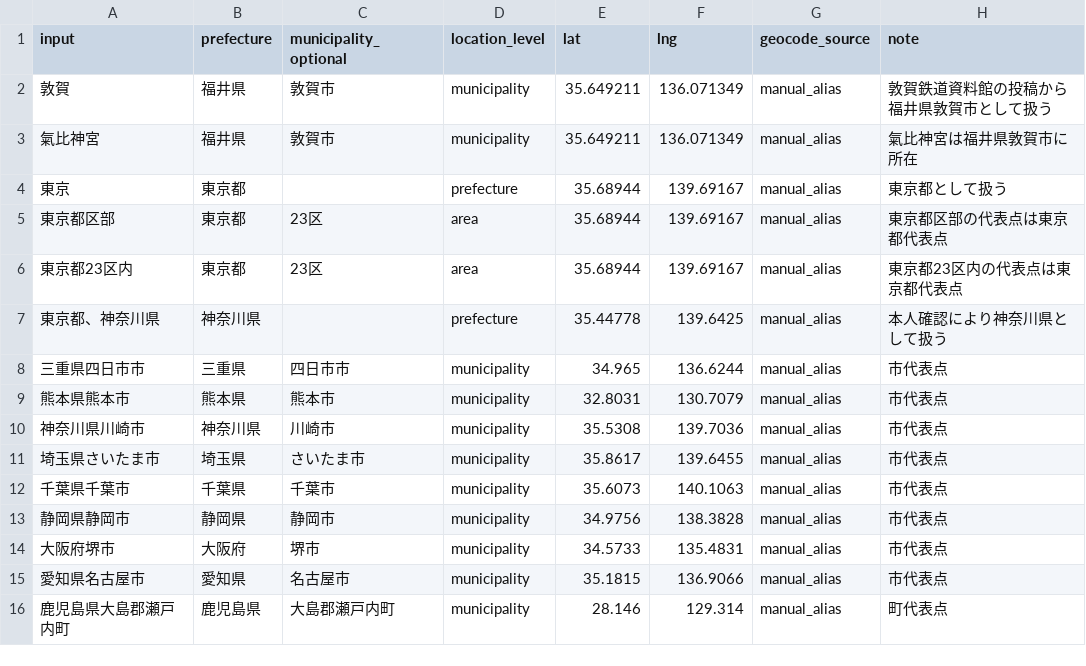
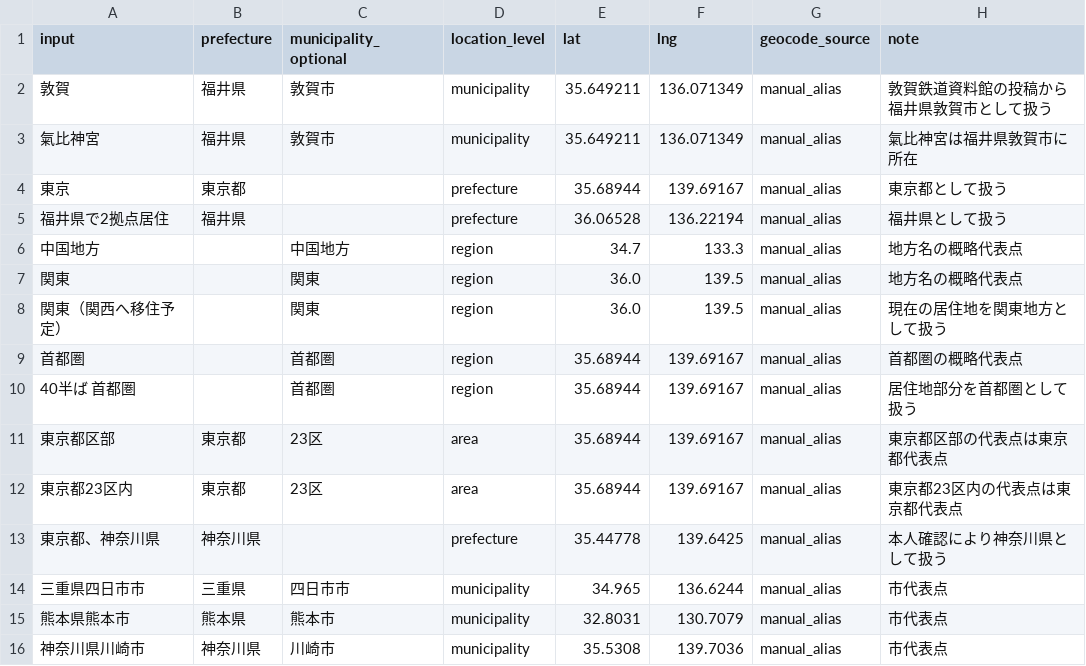
Before and after one commit to kazu098/fire-community-map, a CSV file: config/location_aliases.csv, drawn as a sheet; only a part is shown; the shorter side is filled out with more unchanged rows.

Commit message:
Fix member location map upsert

```diff
--- a/config/location_aliases.csv
+++ b/config/location_aliases.csv
@@ -4,2 +4,8 @@ input,prefecture,municipality_optional,location_level,lat,lng,geocode_source,not
 東京,東京都,,prefecture,35.68944,139.69167,manual_alias,東京都として扱う
+福井県で2拠点居住,福井県,,prefecture,36.06528,136.22194,manual_alias,福井県として扱う
+中国地方,,中国地方,region,34.7,133.3,manual_alias,地方名の概略代表点
+関東,,関東,region,36.0,139.5,manual_alias,地方名の概略代表点
+関東（関西へ移住予定）,,関東,region,36.0,139.5,manual_alias,現在の居住地を関東地方として扱う
+首都圏,,首都圏,region,35.68944,139.69167,manual_alias,首都圏の概略代表点
+40半ば 首都圏,,首都圏,region,35.68944,139.69167,manual_alias,居住地部分を首都圏として扱う
 東京都区部,東京都,23区,area,35.68944,139.69167,manual_alias,東京都区部の代表点は東京都代表点
```
Also changed, not shown: 3 other files.
